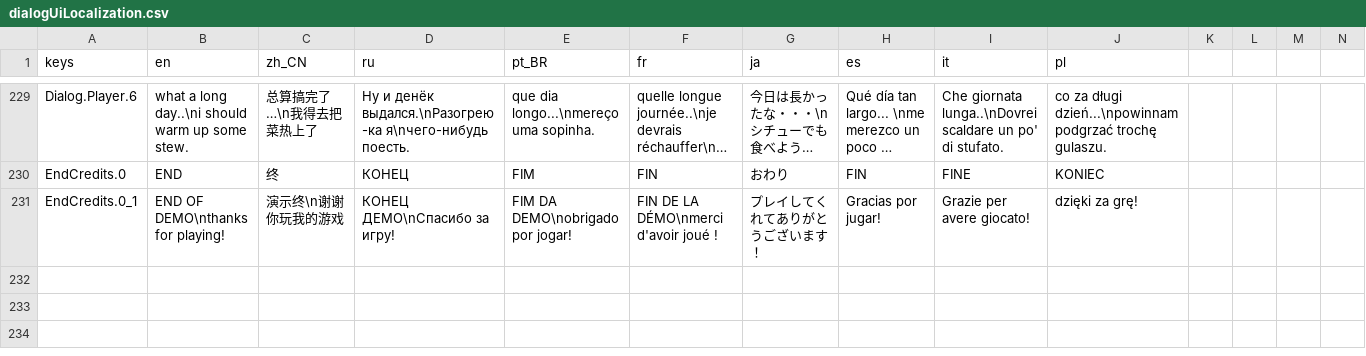
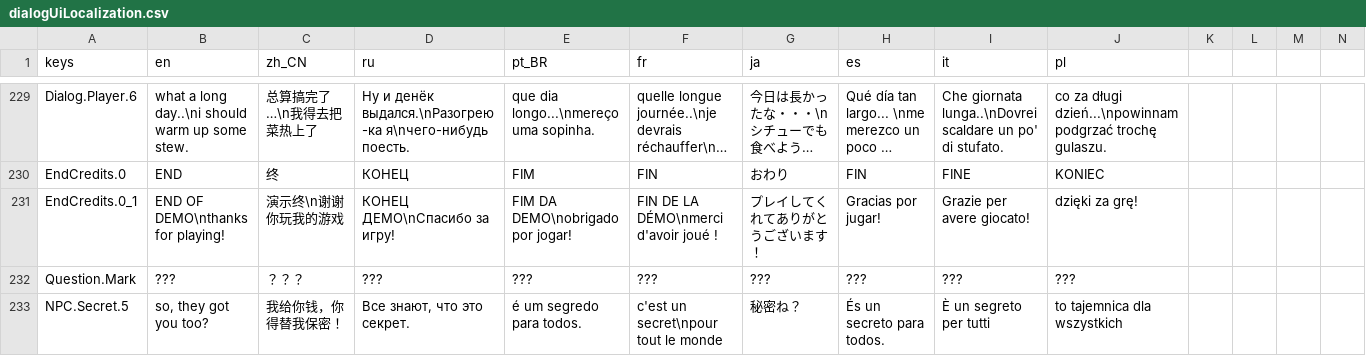
Before and after one commit to jakeonaut/glitch-dungeon-crystal, a CSV file: dialogUiLocalization.csv, drawn as a sheet; only a part is shown, gaps mark what is left out; long unchanged cells end in …; the diff names each change by its address in the sheet, - before the commit and + after, or states it on an @@ line.

```diff
--- a/dialogUiLocalization.csv
+++ b/dialogUiLocalization.csv
+row 232: Question.Mark | ??? | ？？？ | ??? | ??? | ??? | ??? | ??? | ??? | ???
+row 233: NPC.Secret.5 | so, they got you too? | 我给你钱，你得替我保密！ | Все знают, что это секрет. | é um segredo para todos. | c'est un secret\npour tout le monde | 秘密ね？ | És un secreto para todos. | È un segreto per tutti | to tajemnica dla wszystkich
```
Also changed, not shown: 34 other files.
